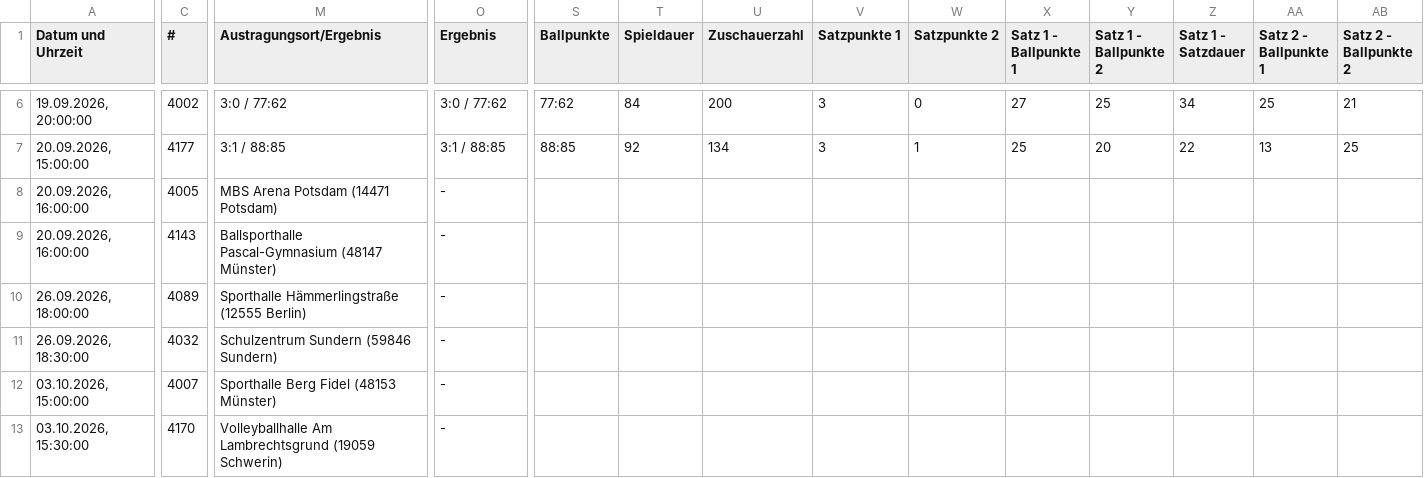
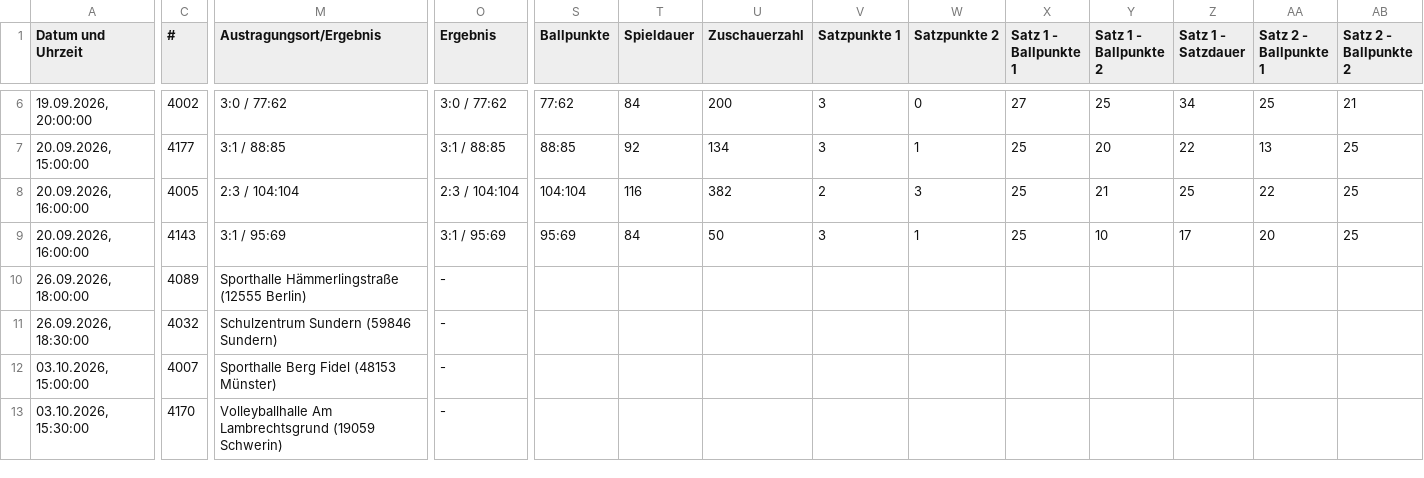
Before and after one commit to uscmuenster/USC-Spielplaene, a CSV file: csvdata/Spielplan_2._Bundesliga_Frauen_Nord.csv, drawn as a sheet; only a part is shown, gaps mark what is left out; the diff covers the shown part only; the diff names each change by its address in the sheet, - before the commit and + after, or states it on an @@ line.

```diff
--- a/csvdata/Spielplan_2._Bundesliga_Frauen_Nord.csv
+++ b/csvdata/Spielplan_2._Bundesliga_Frauen_Nord.csv
-M8 (Austragungsort/Ergebnis): MBS Arena Potsdam (14471 Potsdam)
+M8 (Austragungsort/Ergebnis): 2:3 / 104:104
-O8 (Ergebnis): -
+O8 (Ergebnis): 2:3 / 104:104
-S8 (Ballpunkte): (empty)
+S8 (Ballpunkte): 104:104
-T8 (Spieldauer): (empty)
+T8 (Spieldauer): 116
-U8 (Zuschauerzahl): (empty)
+U8 (Zuschauerzahl): 382
-V8 (Satzpunkte 1): (empty)
+V8 (Satzpunkte 1): 2
-W8 (Satzpunkte 2): (empty)
+W8 (Satzpunkte 2): 3
-X8:X9 (Satz 1 - Ballpunkte 1): (empty)
+X8:X9 (Satz 1 - Ballpunkte 1): 25
-Y8 (Satz 1 - Ballpunkte 2): (empty)
+Y8 (Satz 1 - Ballpunkte 2): 21
-Z8 (Satz 1 - Satzdauer): (empty)
+Z8 (Satz 1 - Satzdauer): 25
-AA8 (Satz 2 - Ballpunkte 1): (empty)
+AA8 (Satz 2 - Ballpunkte 1): 22
-AB8:AB9 (Satz 2 - Ballpunkte 2): (empty)
+AB8:AB9 (Satz 2 - Ballpunkte 2): 25
-M9 (Austragungsort/Ergebnis): Ballsporthalle Pascal-Gymnasium (48147 Münster)
+M9 (Austragungsort/Ergebnis): 3:1 / 95:69
-O9 (Ergebnis): -
+O9 (Ergebnis): 3:1 / 95:69
-S9 (Ballpunkte): (empty)
+S9 (Ballpunkte): 95:69
-T9 (Spieldauer): (empty)
+T9 (Spieldauer): 84
-U9 (Zuschauerzahl): (empty)
+U9 (Zuschauerzahl): 50
-V9 (Satzpunkte 1): (empty)
+V9 (Satzpunkte 1): 3
-W9 (Satzpunkte 2): (empty)
+W9 (Satzpunkte 2): 1
-Y9 (Satz 1 - Ballpunkte 2): (empty)
+Y9 (Satz 1 - Ballpunkte 2): 10
-Z9 (Satz 1 - Satzdauer): (empty)
+Z9 (Satz 1 - Satzdauer): 17
-AA9 (Satz 2 - Ballpunkte 1): (empty)
+AA9 (Satz 2 - Ballpunkte 1): 20
```
Also changed, not shown: 17 edited cells elsewhere in this file, csvdata/Spielplan_NRW-Liga_wU16.csv, csvdata/Spielplan_Oberliga_6_wU18.csv.
